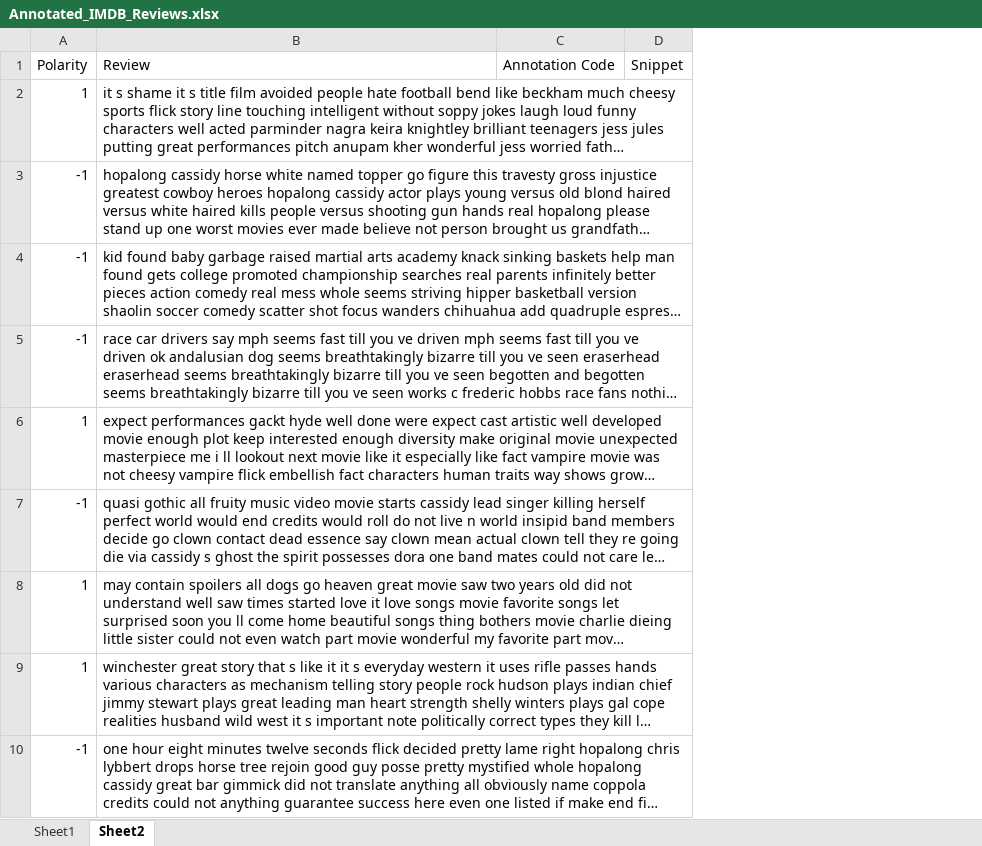
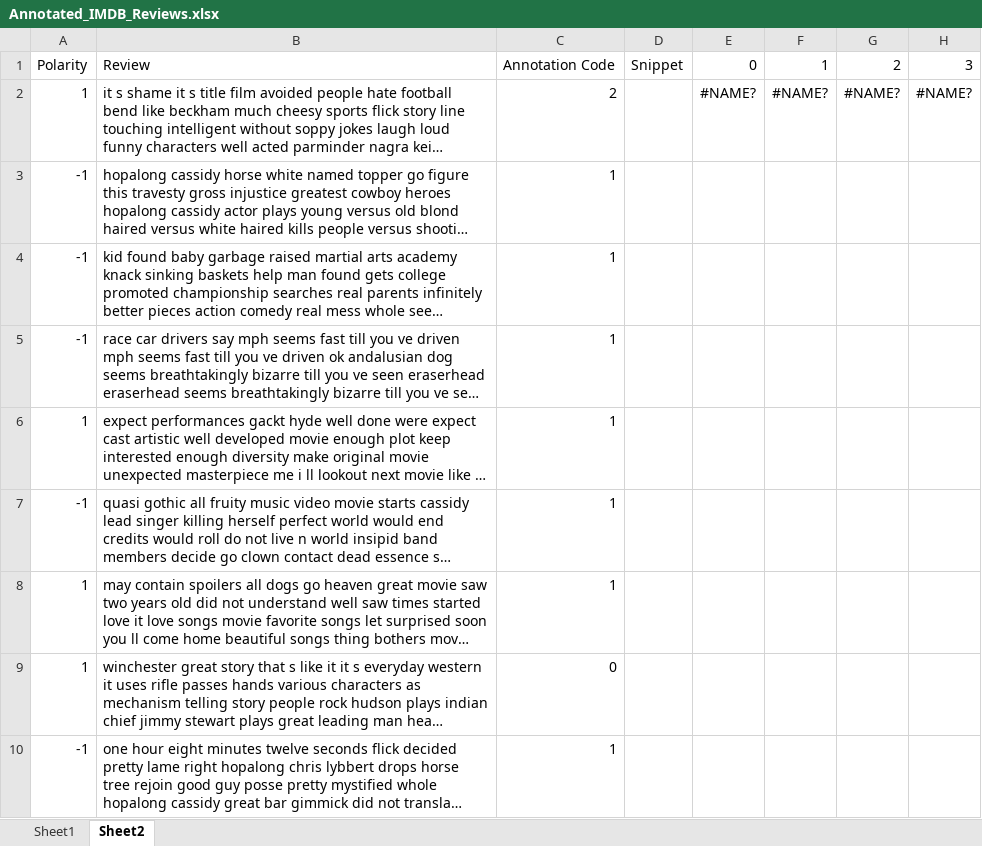
Before and after one commit to vungocdao/bachelorthesis, an Excel workbook: Datasets/Annotated/Annotated_IMDB_Reviews.xlsx, sheet Sheet2, drawn as a sheet; only a part is shown; long unchanged cells end in …; values as stored, in another font and other column widths than the file's, no borders; removed rows and columns are numbered as before the commit, all else as after; the diff names each change by its address in the sheet, - before the commit and + after, or states it on an @@ line.

```diff
--- a/Datasets/Annotated/Annotated_IMDB_Reviews.xlsx (sheet Sheet2)
+++ b/Datasets/Annotated/Annotated_IMDB_Reviews.xlsx (sheet Sheet2)
-column C, row 1: Annotation Code
+column C, rows 1-10: Annotation Code | 2 | 1 | 1 | 1 | 1 | 1 | 1 | 0 | 1
+column E, rows 1-2: 0 | #NAME?
+column F, rows 1-2: 1 | #NAME?
+column G, rows 1-2: 2 | #NAME?
+column H, rows 1-2: 3 | #NAME?
```
Also changed, not shown: sheet Sheet1.
